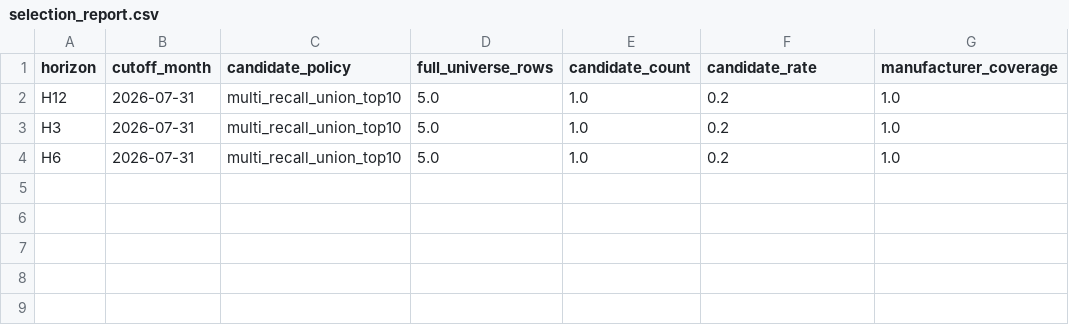
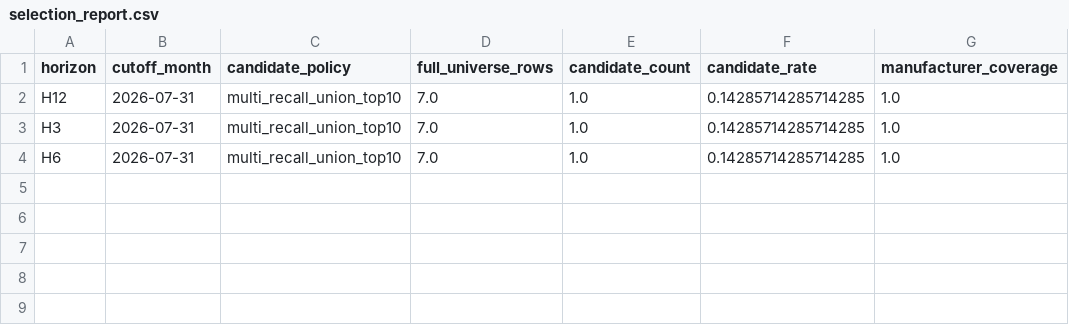
Before and after one commit to WalkerZJH/daily_work, a CSV file: data/risk_result_batches/report_month=2026-07/batch_id=2026-07-monthly-risk-algorithm-fixture/selection_report.csv, drawn as a sheet; only a part is shown; the diff names each change by its address in the sheet, - before the commit and + after, or states it on an @@ line.

```diff
--- a/data/risk_result_batches/report_month=2026-07/batch_id=2026-07-monthly-risk-algorithm-fixture/selection_report.csv
+++ b/data/risk_result_batches/report_month=2026-07/batch_id=2026-07-monthly-risk-algorithm-fixture/selection_report.csv
-D2:D4 (full_universe_rows): 5.0
+D2:D4 (full_universe_rows): 7.0
-F2:F4 (candidate_rate): 0.2
+F2:F4 (candidate_rate): 0.14285714285714285
```
Also changed, not shown: data/risk_result_batches/report_month=2026-07/batch_id=2026-07-monthly-risk-algorithm-fixture/feature_quality_report.csv, data/risk_result_batches/report_month=2026-07/batch_id=2026-07-monthly-risk-algorithm-fixture/risk_entities.csv, 14 other files.
